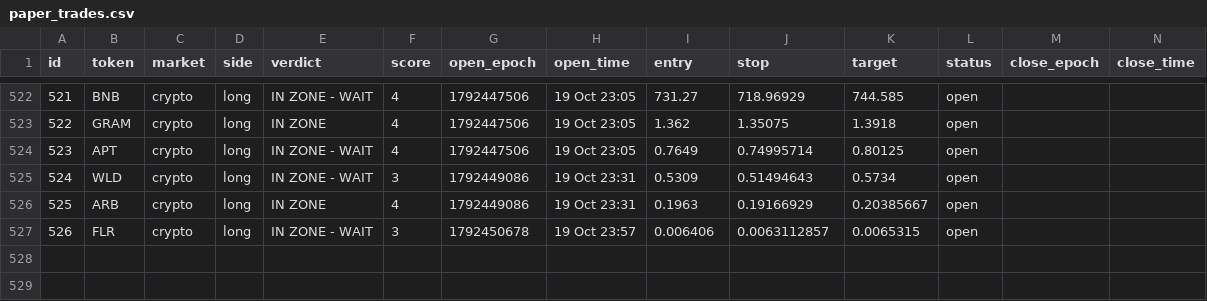
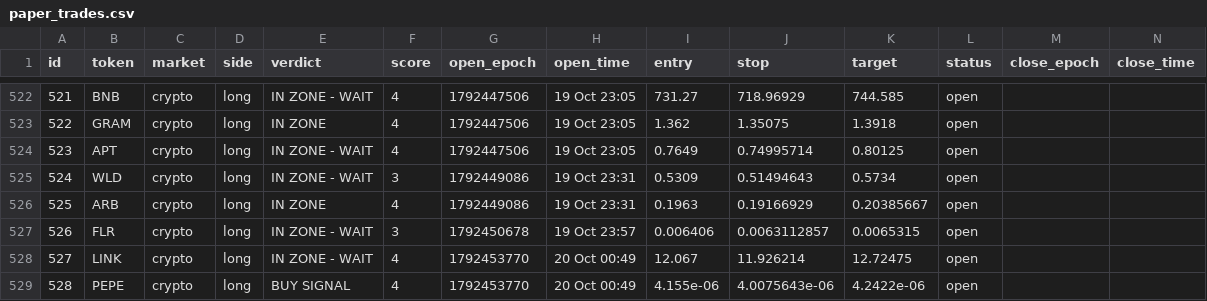
Before and after one commit to 4MonkeyAlertZone/Scanner, a CSV file: paper_trades.csv, drawn as a sheet; only a part is shown, gaps mark what is left out; rows hold the shown columns only; the diff names each change by its address in the sheet, - before the commit and + after, or states it on an @@ line.

```diff
--- a/paper_trades.csv
+++ b/paper_trades.csv
+row 528: 527 | LINK | crypto | long | IN ZONE - WAIT | 4 | 1792453770 | 20 Oct 00:49 | 12.067 | 11.926214 | 12.72475 | open
+row 529: 528 | PEPE | crypto | long | BUY SIGNAL | 4 | 1792453770 | 20 Oct 00:49 | 4.155e-06 | 4.0075643e-06 | 4.2422e-06 | open
```
Also changed, not shown: signals.csv.
